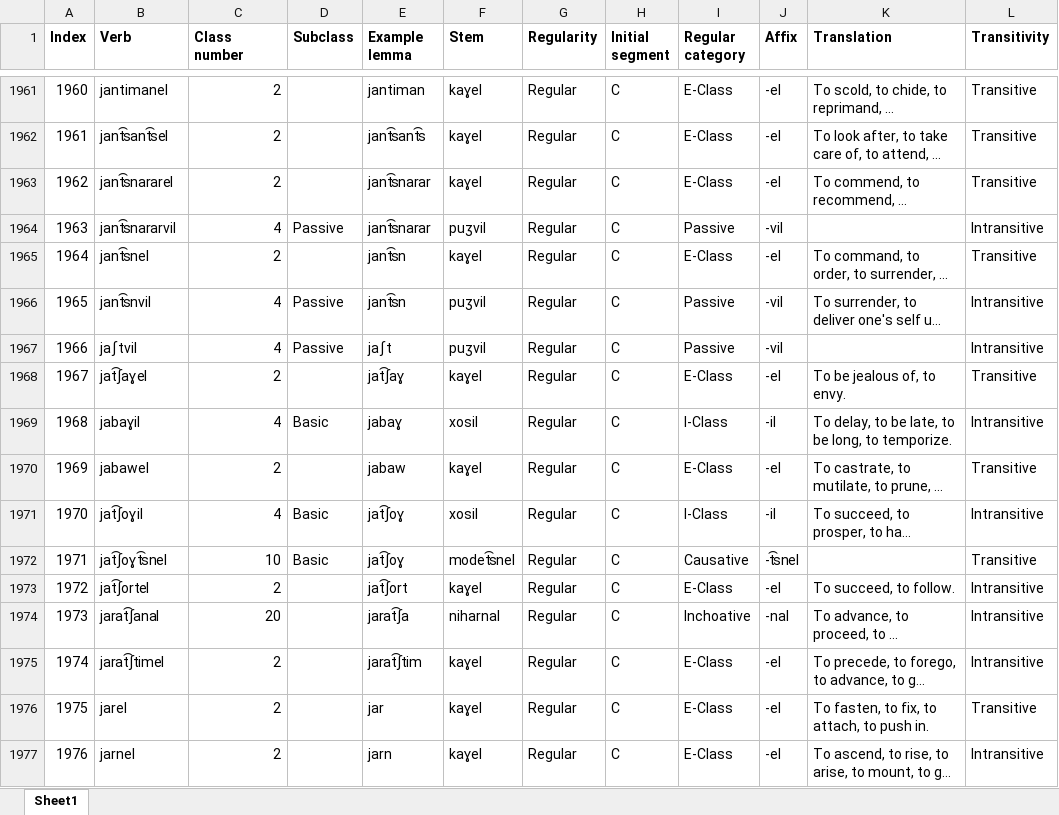
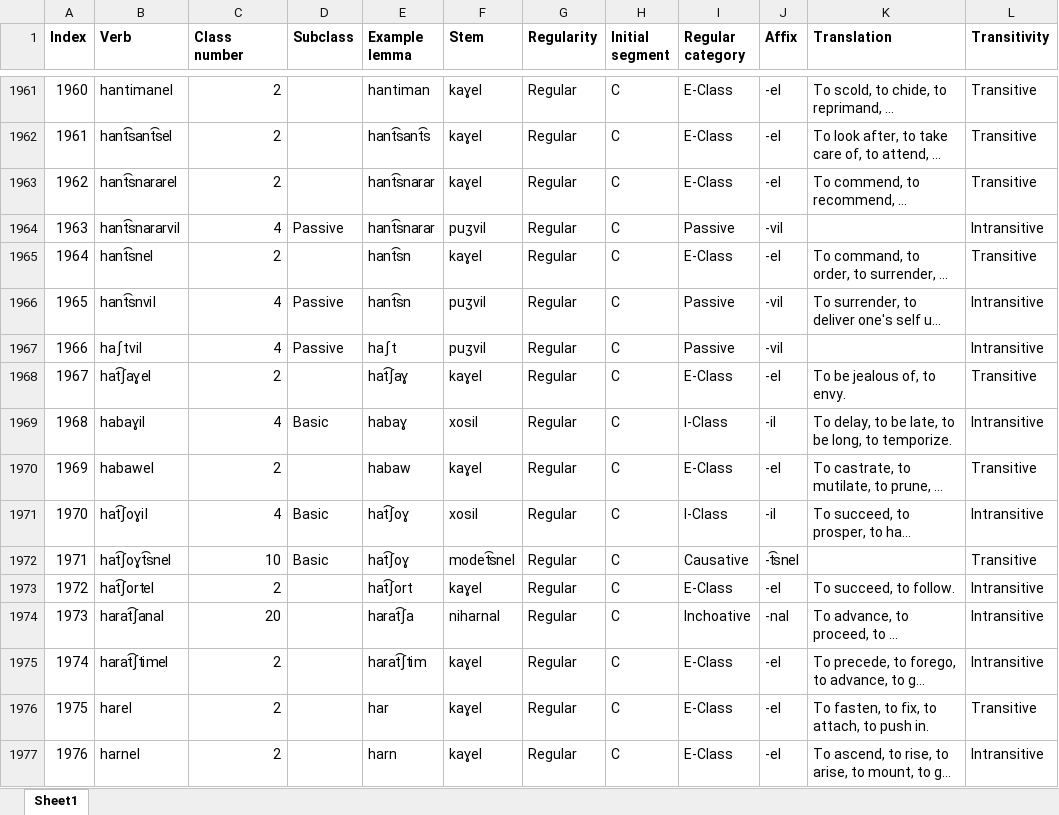
Before and after one commit to jhdeov/ArmenianVerbs, an Excel workbook: verblist/verblist_excel/verblist_trans.xlsx, sheet Sheet1, drawn as a sheet; only a part is shown, gaps mark what is left out; long unchanged cells end in …; values as stored, in another font and other column widths than the file's, no borders; the diff covers the shown part only; the diff names each change by its address in the sheet, - before the commit and + after, or states it on an @@ line.

```diff
--- a/verblist/verblist_excel/verblist_trans.xlsx (sheet Sheet1)
+++ b/verblist/verblist_excel/verblist_trans.xlsx (sheet Sheet1)
-B1961 (Verb): jantimanel
+B1961 (Verb): hantimanel
-E1961 (Example lemma): jantiman
+E1961 (Example lemma): hantiman
-B1962 (Verb): jant͡sant͡sel
+B1962 (Verb): hant͡sant͡sel
-E1962 (Example lemma): jant͡sant͡s
+E1962 (Example lemma): hant͡sant͡s
-B1963 (Verb): jant͡snararel
+B1963 (Verb): hant͡snararel
-E1963:E1964 (Example lemma): jant͡snarar
+E1963:E1964 (Example lemma): hant͡snarar
-B1964 (Verb): jant͡snararvil
+B1964 (Verb): hant͡snararvil
-B1965 (Verb): jant͡snel
+B1965 (Verb): hant͡snel
-E1965:E1966 (Example lemma): jant͡sn
+E1965:E1966 (Example lemma): hant͡sn
-B1966 (Verb): jant͡snvil
+B1966 (Verb): hant͡snvil
-B1967 (Verb): jaʃtvil
+B1967 (Verb): haʃtvil
-E1967 (Example lemma): jaʃt
+E1967 (Example lemma): haʃt
-B1968 (Verb): jat͡ʃaɣel
+B1968 (Verb): hat͡ʃaɣel
-E1968 (Example lemma): jat͡ʃaɣ
+E1968 (Example lemma): hat͡ʃaɣ
-B1969 (Verb): jabaɣil
+B1969 (Verb): habaɣil
-E1969 (Example lemma): jabaɣ
+E1969 (Example lemma): habaɣ
-B1970 (Verb): jabawel
+B1970 (Verb): habawel
-E1970 (Example lemma): jabaw
+E1970 (Example lemma): habaw
-B1971 (Verb): jat͡ʃoɣil
+B1971 (Verb): hat͡ʃoɣil
-E1971:E1972 (Example lemma): jat͡ʃoɣ
+E1971:E1972 (Example lemma): hat͡ʃoɣ
-B1972 (Verb): jat͡ʃoɣt͡snel
+B1972 (Verb): hat͡ʃoɣt͡snel
-B1973 (Verb): jat͡ʃortel
+B1973 (Verb): hat͡ʃortel
-E1973 (Example lemma): jat͡ʃort
+E1973 (Example lemma): hat͡ʃort
-B1974 (Verb): jarat͡ʃanal
+B1974 (Verb): harat͡ʃanal
-E1974 (Example lemma): jarat͡ʃa
+E1974 (Example lemma): harat͡ʃa
-B1975 (Verb): jarat͡ʃtimel
+B1975 (Verb): harat͡ʃtimel
-E1975 (Example lemma): jarat͡ʃtim
+E1975 (Example lemma): harat͡ʃtim
-B1976 (Verb): jarel
+B1976 (Verb): harel
-E1976 (Example lemma): jar
+E1976 (Example lemma): har
-B1977 (Verb): jarnel
+B1977 (Verb): harnel
-E1977 (Example lemma): jarn
+E1977 (Example lemma): harn
```
Also changed, not shown: 193 edited cells elsewhere in this sheet, verblist/verblist_excel/verblist_arm.xlsx, 6 other files.
